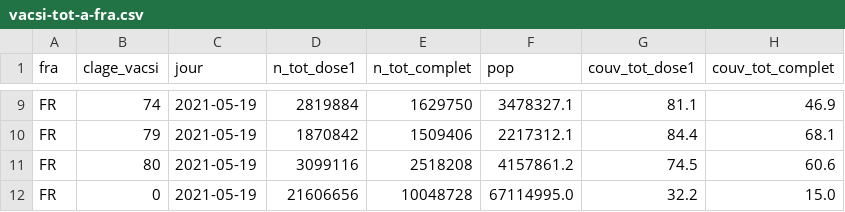
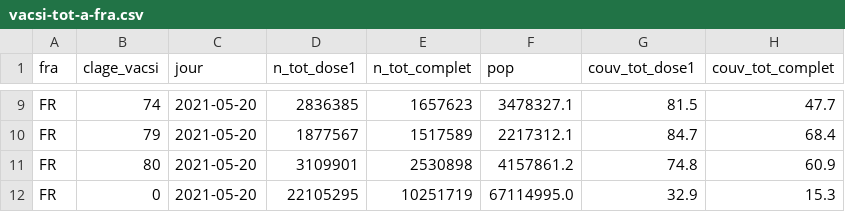
Before and after one commit to rozierguillaume/vaccintracker, a CSV file: data/input/vacsi-tot-a-fra.csv, drawn as a sheet; only a part is shown, gaps mark what is left out; the diff covers the shown part only; the diff names each change by its address in the sheet, - before the commit and + after, or states it on an @@ line.

```diff
--- a/data/input/vacsi-tot-a-fra.csv
+++ b/data/input/vacsi-tot-a-fra.csv
-C9:C12 (jour): 2021-05-19
+C9:C12 (jour): 2021-05-20
-D9 (n_tot_dose1): 2819884
+D9 (n_tot_dose1): 2836385
-E9 (n_tot_complet): 1629750
+E9 (n_tot_complet): 1657623
-G9 (couv_tot_dose1): 81.1
+G9 (couv_tot_dose1): 81.5
-H9 (couv_tot_complet): 46.9
+H9 (couv_tot_complet): 47.7
-D10 (n_tot_dose1): 1870842
+D10 (n_tot_dose1): 1877567
-E10 (n_tot_complet): 1509406
+E10 (n_tot_complet): 1517589
-G10 (couv_tot_dose1): 84.4
+G10 (couv_tot_dose1): 84.7
-H10 (couv_tot_complet): 68.1
+H10 (couv_tot_complet): 68.4
-D11 (n_tot_dose1): 3099116
+D11 (n_tot_dose1): 3109901
-E11 (n_tot_complet): 2518208
+E11 (n_tot_complet): 2530898
-G11 (couv_tot_dose1): 74.5
+G11 (couv_tot_dose1): 74.8
-H11 (couv_tot_complet): 60.6
+H11 (couv_tot_complet): 60.9
-D12 (n_tot_dose1): 21606656
+D12 (n_tot_dose1): 22105295
-E12 (n_tot_complet): 10048728
+E12 (n_tot_complet): 10251719
-G12 (couv_tot_dose1): 32.2
+G12 (couv_tot_dose1): 32.9
-H12 (couv_tot_complet): 15.0
+H12 (couv_tot_complet): 15.3
```
Also changed, not shown: 35 edited cells elsewhere in this file, data/input/vacsi-a-fra.csv, data/input/vacsi-fra.csv, 10 other files.
